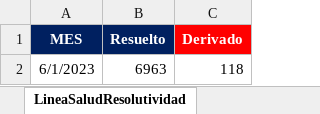
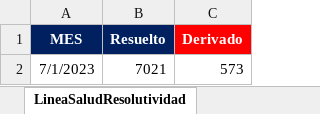
Before and after one commit to BIClinicos/airflowServer, an Excel workbook: dags/files_pami/TeleSalud.xlsx, sheet LineaSaludResolutividad, drawn as a sheet; values as stored, in another font and other column widths than the file's, no borders; removed rows and columns are numbered as before the commit, all else as after; the diff names each change by its address in the sheet, - before the commit and + after, or states it on an @@ line.

```diff
--- a/dags/files_pami/TeleSalud.xlsx (sheet LineaSaludResolutividad)
+++ b/dags/files_pami/TeleSalud.xlsx (sheet LineaSaludResolutividad)
-row 2: 6/1/2023 | 6963 | 118
+row 2: 7/1/2023 | 7021 | 573
```
Also changed, not shown: sheet Perfil, sheet LineaSalud, sheet TeleorientacionCovid, sheet TeleSalud, sheet LineaSaludTriage, sheet NivelServicio, 2 more sheets, dags/files_pami/Enfermeria.xlsx, dags/files_pami/Instalada.xlsx, 50 other files.
